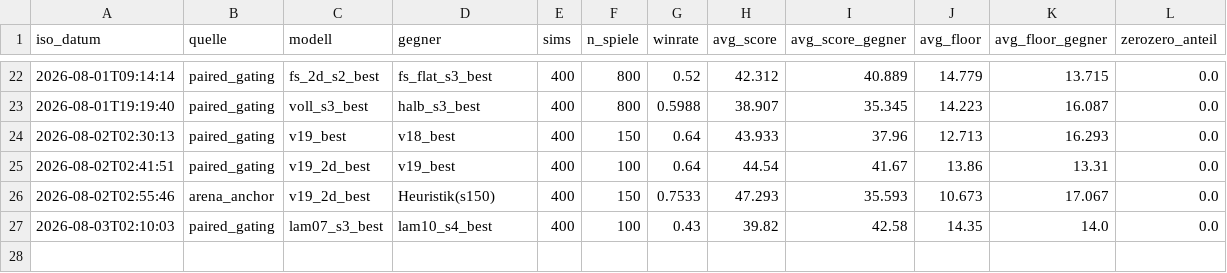
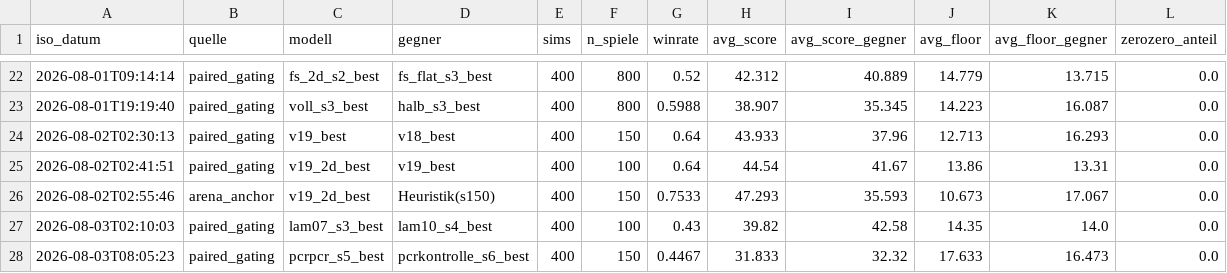
Before and after one commit to artfox1985/mosaic-AI, a CSV file: evaluations/arena_trends.csv, drawn as a sheet; only a part is shown, gaps mark what is left out; the diff names each change by its address in the sheet, - before the commit and + after, or states it on an @@ line.

```diff
--- a/evaluations/arena_trends.csv
+++ b/evaluations/arena_trends.csv
+row 28: 2026-08-03T08:05:23 | paired_gating | pcrpcr_s5_best | pcrkontrolle_s6_best | 400 | 150 | 0.4467 | 31.833 | 32.32 | 17.633 | 16.473 | 0.0
```
Also changed, not shown: evaluations/elo_history.csv, 2 other files.
